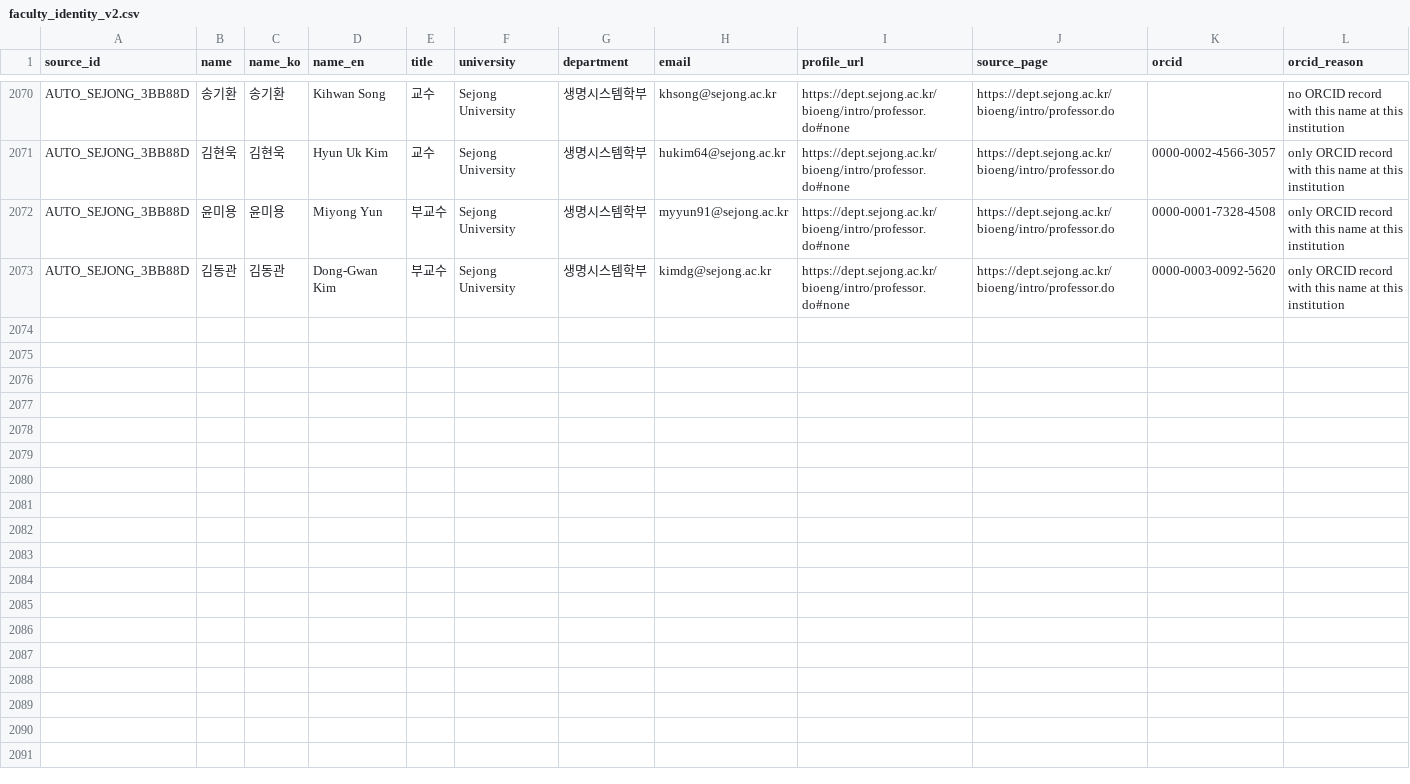
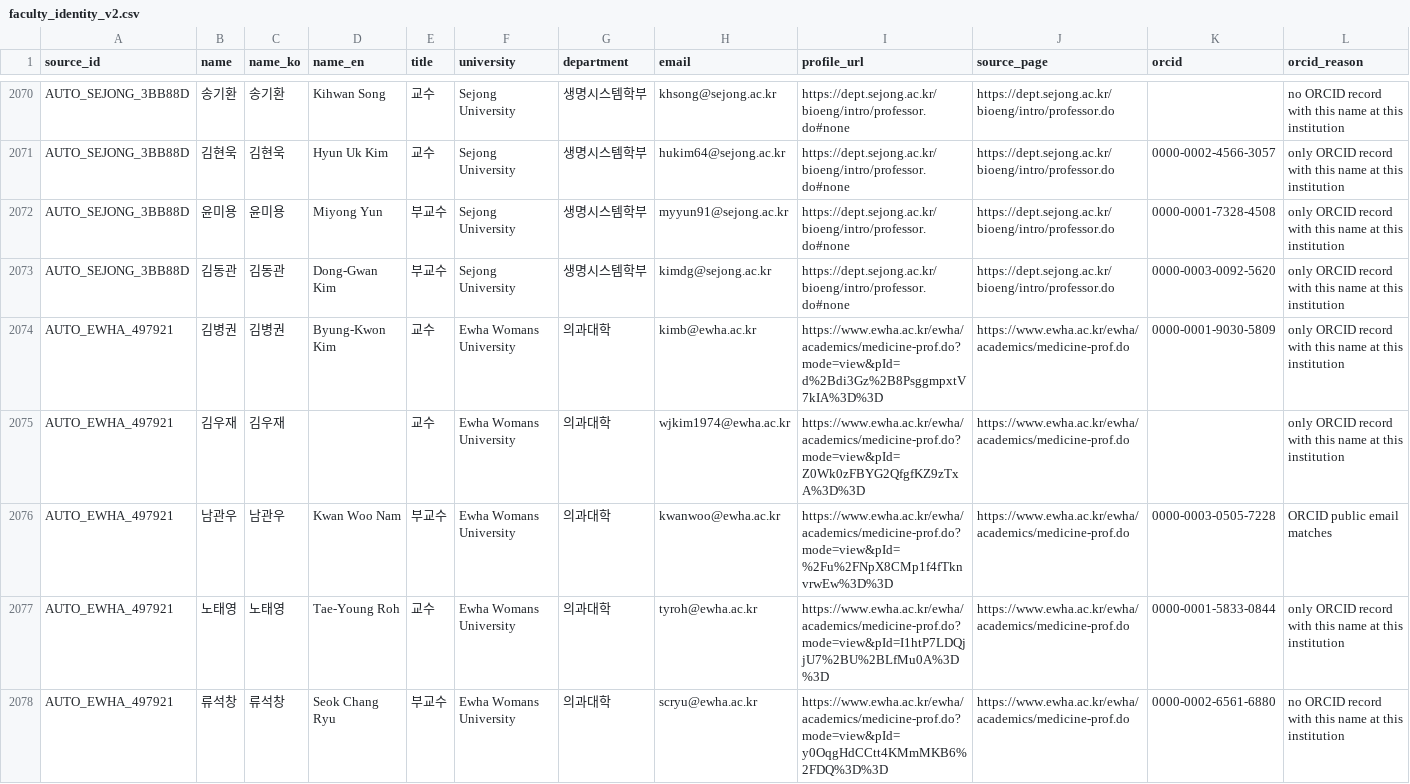
Before and after one commit to hyungjin1213-collab/about_bio, a CSV file: 0. korea bio map/output/faculty_identity_v2.csv, drawn as a sheet; only a part is shown, gaps mark what is left out; rows hold the shown columns only; the diff covers the shown part only; the diff names each change by its address in the sheet, - before the commit and + after, or states it on an @@ line.

```diff
--- a/0. korea bio map/output/faculty_identity_v2.csv
+++ b/0. korea bio map/output/faculty_identity_v2.csv
+row 2074: AUTO_EWHA_497921 | 김병권 | 김병권 | Byung‐Kwon Kim | 교수 | Ewha Womans University | 의과대학 | kimb@ewha.ac.kr | https://www.ewha.ac.kr/ewha/academics/medicine-prof.do?mode=view&pId=d%2Bdi3Gz%2B8PsggmpxtV7kIA%3D%3D | https://www.ewha.ac.kr/ewha/academics/medicine-prof.do | 0000-0001-9030-5809 | only ORCID record with this name at this institution
+row 2075: AUTO_EWHA_497921 | 김우재 | 김우재 |  | 교수 | Ewha Womans University | 의과대학 | wjkim1974@ewha.ac.kr | https://www.ewha.ac.kr/ewha/academics/medicine-prof.do?mode=view&pId=Z0Wk0zFBYG2QfgfKZ9zTxA%3D%3D | https://www.ewha.ac.kr/ewha/academics/medicine-prof.do |  | only ORCID record with this name at this institution
+row 2076: AUTO_EWHA_497921 | 남관우 | 남관우 | Kwan Woo Nam | 부교수 | Ewha Womans University | 의과대학 | kwanwoo@ewha.ac.kr | https://www.ewha.ac.kr/ewha/academics/medicine-prof.do?mode=view&pId=%2Fu%2FNpX8CMp1f4fTknvrwEw%3D%3D | https://www.ewha.ac.kr/ewha/academics/medicine-prof.do | 0000-0003-0505-7228 | ORCID public email matches
+row 2077: AUTO_EWHA_497921 | 노태영 | 노태영 | Tae‐Young Roh | 교수 | Ewha Womans University | 의과대학 | tyroh@ewha.ac.kr | https://www.ewha.ac.kr/ewha/academics/medicine-prof.do?mode=view&pId=I1htP7LDQjjU7%2BU%2BLfMu0A%3D%3D | https://www.ewha.ac.kr/ewha/academics/medicine-prof.do | 0000-0001-5833-0844 | only ORCID record with this name at this institution
+row 2078: AUTO_EWHA_497921 | 류석창 | 류석창 | Seok Chang Ryu | 부교수 | Ewha Womans University | 의과대학 | scryu@ewha.ac.kr | https://www.ewha.ac.kr/ewha/academics/medicine-prof.do?mode=view&pId=y0OqgHdCCtt4KMmMKB6%2FDQ%3D%3D | https://www.ewha.ac.kr/ewha/academics/medicine-prof.do | 0000-0002-6561-6880 | no ORCID record with this name at this institution
```
Also changed, not shown: 4 added rows elsewhere in this file, 0. korea bio map/data/professors_seed.csv, 0. korea bio map/output/candidate_review.csv, 17 other files.
